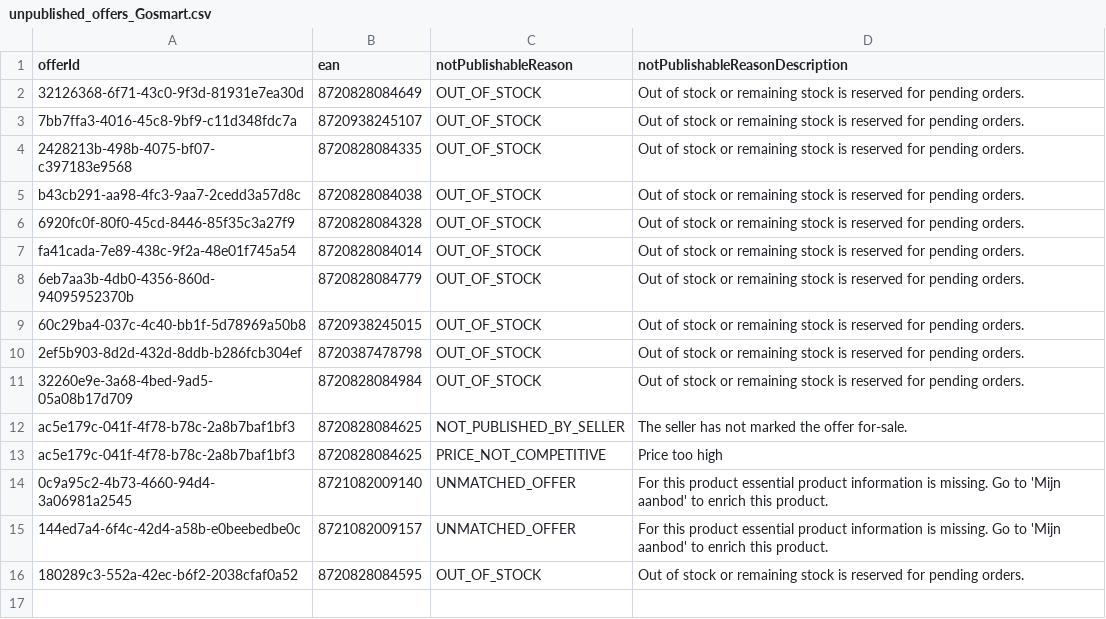
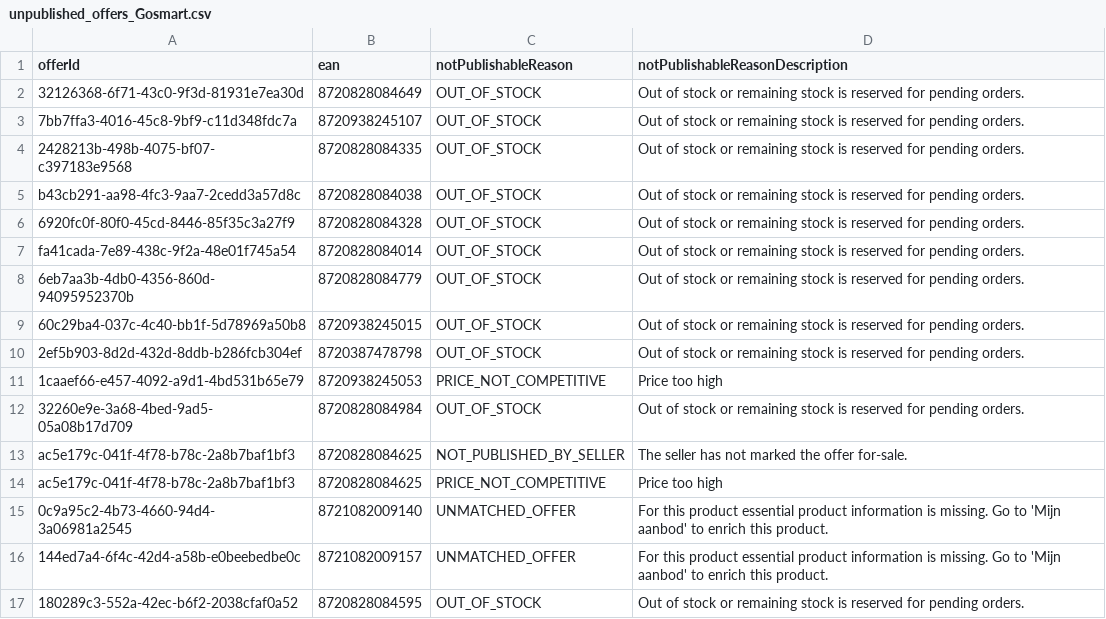
Before and after one commit to semjanssen98/unpublished_offers, a CSV file: unpublished_offers_Gosmart.csv, drawn as a sheet.

Commit message:
Update CSV files

```diff
--- a/unpublished_offers_Gosmart.csv
+++ b/unpublished_offers_Gosmart.csv
@@ -10,2 +10,3 @@ fa41cada-7e89-438c-9f2a-48e01f745a54,8720828084014,OUT_OF_STOCK,Out of stock or
 2ef5b903-8d2d-432d-8ddb-b286fcb304ef,8720387478798,OUT_OF_STOCK,Out of stock or remaining stock is reserved for pending orders.
+1caaef66-e457-4092-a9d1-4bd531b65e79,8720938245053,PRICE_NOT_COMPETITIVE,Price too high
 32260e9e-3a68-4bed-9ad5-05a08b17d709,8720828084984,OUT_OF_STOCK,Out of stock or remaining stock is reserved for pending orders.
```
